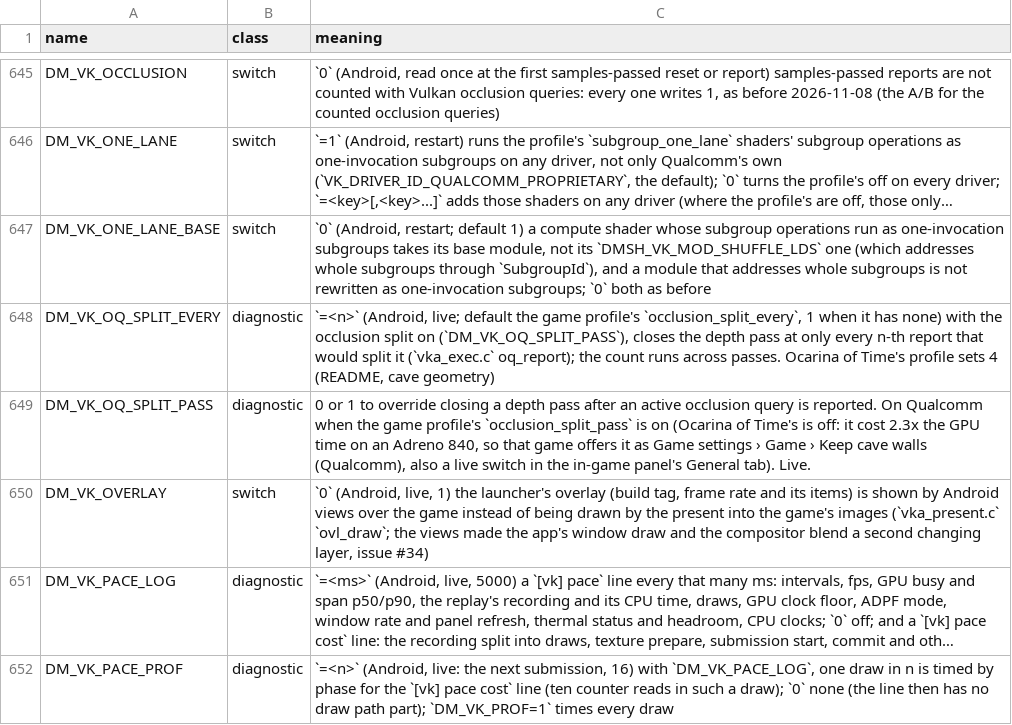
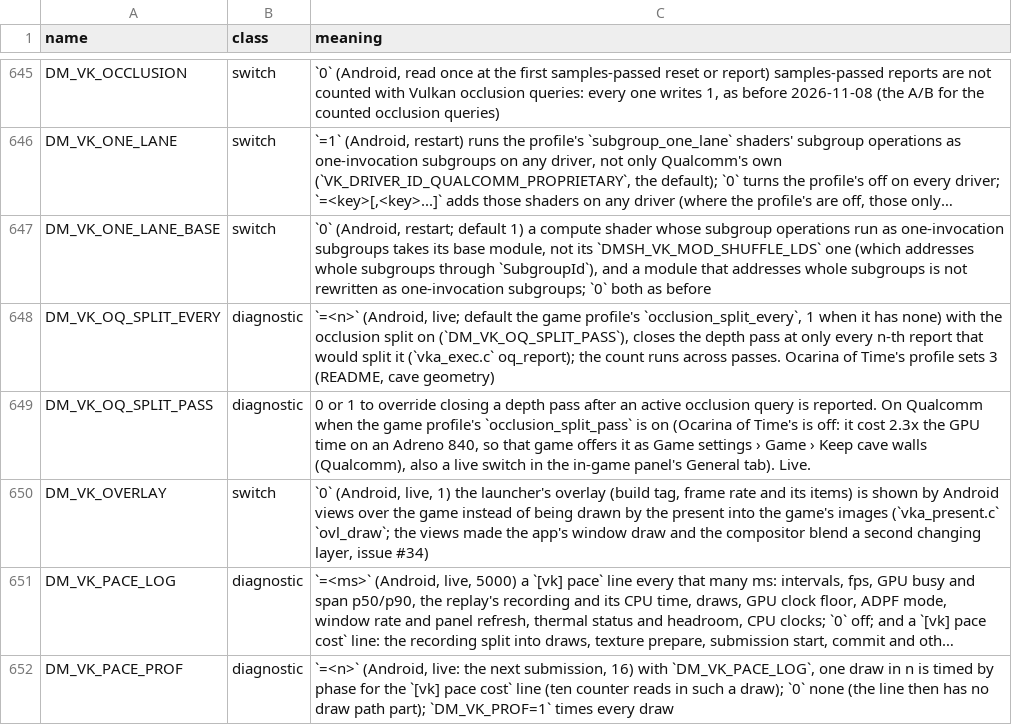
Before and after one commit to hridss/BananaNative, a TSV file: docs/env_switches.tsv, drawn as a sheet; only a part is shown, gaps mark what is left out; long unchanged cells end in …; the diff names each change by its address in the sheet, - before the commit and + after, or states it on an @@ line.

```diff
--- a/docs/env_switches.tsv
+++ b/docs/env_switches.tsv
-C648 (meaning): …profile sets 4 (README, cave…
+C648 (meaning): …profile sets 3 (README, cave…
```
Also changed, not shown: dm/games/0400486024DEC000/game.tsv, 6 other files.
